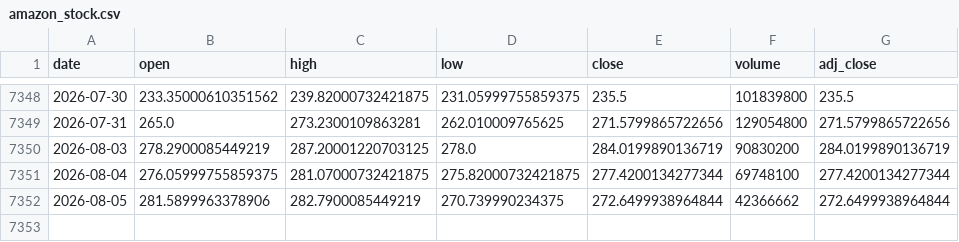
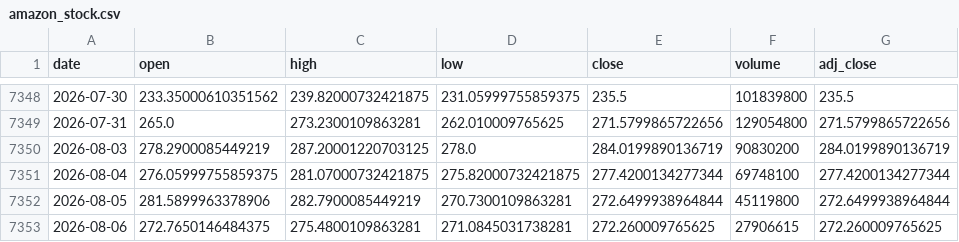
Before and after one commit to Karthik0809/Amazon-Stock-Dashboard, a CSV file: amazon_stock.csv, drawn as a sheet; only a part is shown, gaps mark what is left out.

```diff
--- a/amazon_stock.csv
+++ b/amazon_stock.csv
@@ -7351,2 +7351,3 @@ date,open,high,low,close,volume,adj_close
 2026-08-04,276.05999755859375,281.07000732421875,275.82000732421875,277.4200134277344,69748100,277.4200134277344
-2026-08-05,281.5899963378906,282.7900085449219,270.739990234375,272.6499938964844,42366662,272.6499938964844
+2026-08-05,281.5899963378906,282.7900085449219,270.7300109863281,272.6499938964844,45119800,272.6499938964844
+2026-08-06,272.7650146484375,275.4800109863281,271.0845031738281,272.260009765625,27906615,272.260009765625
```
